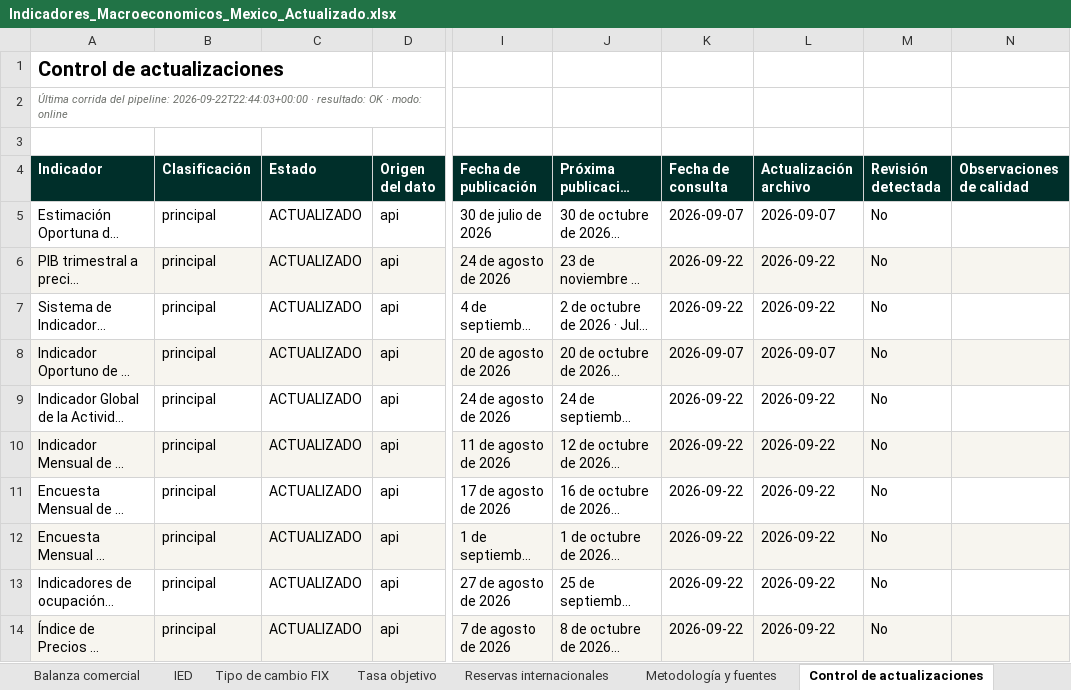
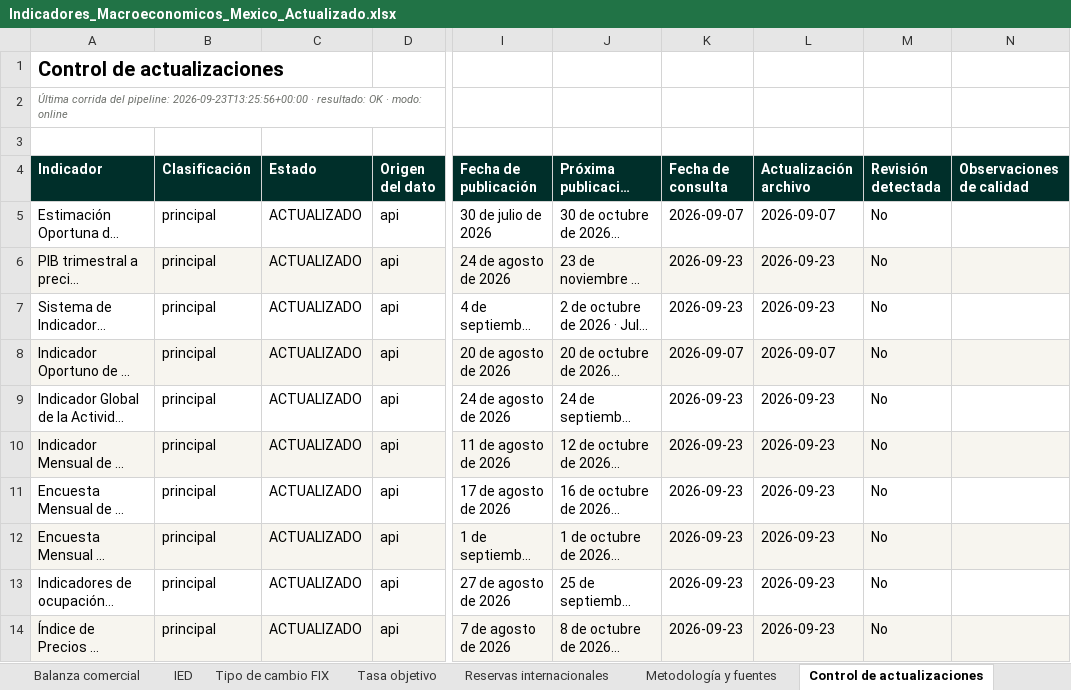
Before and after one commit to luisbuendiag/Indicadores_macroeconomicos_Mex, an Excel workbook: downloads/Indicadores_Macroeconomicos_Mexico_Actualizado.xlsx, sheet Control de actualizaciones, drawn as a sheet; only a part is shown, gaps mark what is left out; long unchanged cells end in …; values as stored, in another font and other column widths than the file's, no borders; the diff covers the shown part only; the diff names each change by its address in the sheet, - before the commit and + after, or states it on an @@ line.

```diff
--- a/downloads/Indicadores_Macroeconomicos_Mexico_Actualizado.xlsx (sheet Control de actualizaciones)
+++ b/downloads/Indicadores_Macroeconomicos_Mexico_Actualizado.xlsx (sheet Control de actualizaciones)
-A2 (Indicador): …del pipeline: 2026-09-22T22:44:03+00:00 · resultado:…
+A2 (Indicador): …del pipeline: 2026-09-23T13:25:56+00:00 · resultado:…
-K6:K7 (Fecha de consulta): 2026-09-22
+K6:K7 (Fecha de consulta): 2026-09-23
-L6:L7 (Actualización archivo): 2026-09-22
+L6:L7 (Actualización archivo): 2026-09-23
-K9:K14 (Fecha de consulta): 2026-09-22
+K9:K14 (Fecha de consulta): 2026-09-23
-L9:L14 (Actualización archivo): 2026-09-22
+L9:L14 (Actualización archivo): 2026-09-23
```
Also changed, not shown: 18 edited cells elsewhere in this sheet, sheet Tasa objetivo, sheet Síntesis de coyuntura, downloads/indicadores/BCMM/BCMM_datos.xlsx, downloads/indicadores/IED/IED_datos.xlsx, 26 other files.
